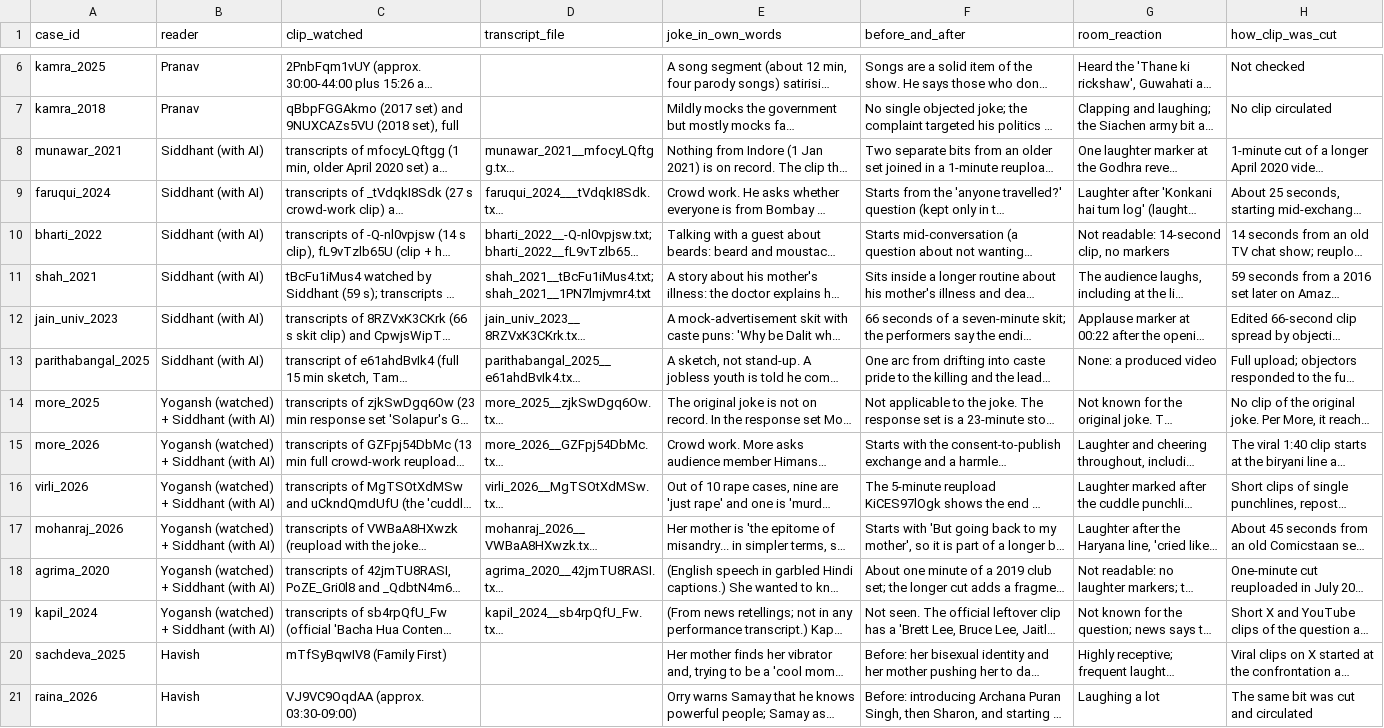
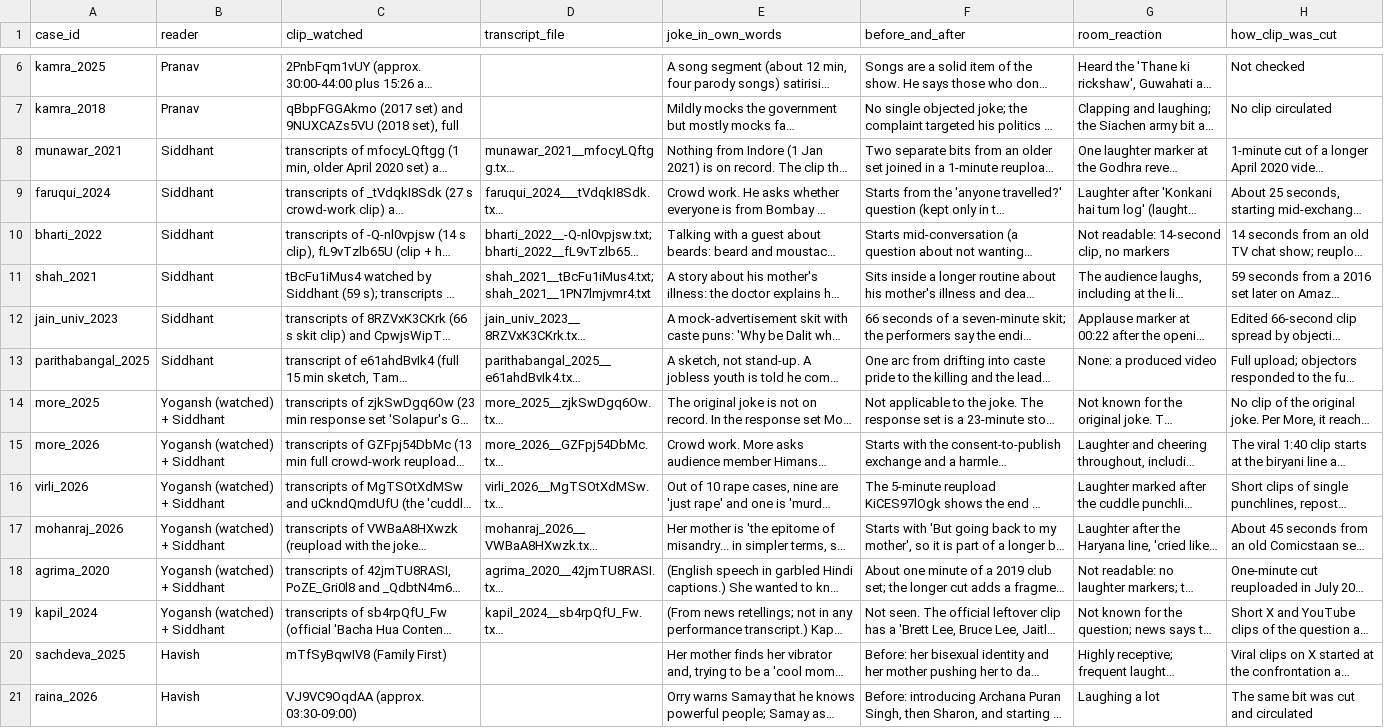
Before and after one commit to Havish-06/SOCIOLOGY, a CSV file: independent_analysis/first_read.csv, drawn as a sheet; only a part is shown, gaps mark what is left out; long unchanged cells end in …; the diff names each change by its address in the sheet, - before the commit and + after, or states it on an @@ line.

```diff
--- a/independent_analysis/first_read.csv
+++ b/independent_analysis/first_read.csv
-B8:B13 (reader): Siddhant (with AI)
+B8:B13 (reader): Siddhant
-B14:B19 (reader): Yogansh (watched) + Siddhant (with AI)
+B14:B19 (reader): Yogansh (watched) + Siddhant
```
Also changed, not shown: 12 other files.
